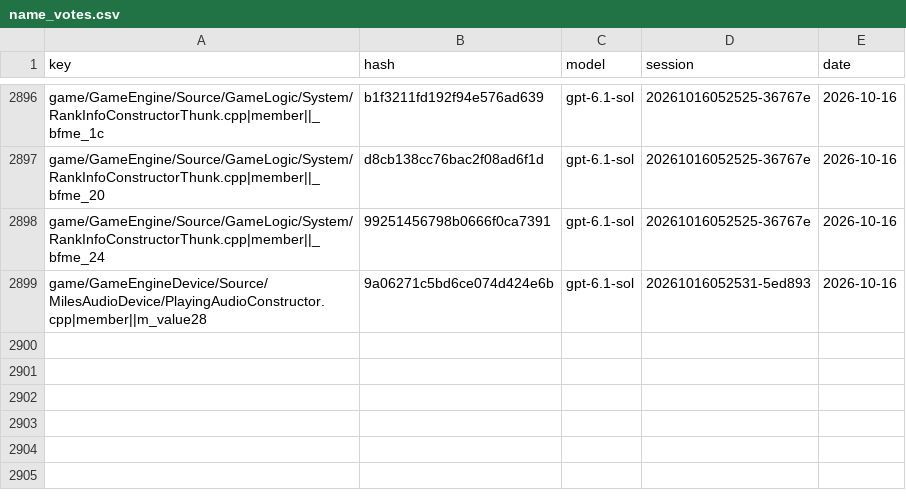
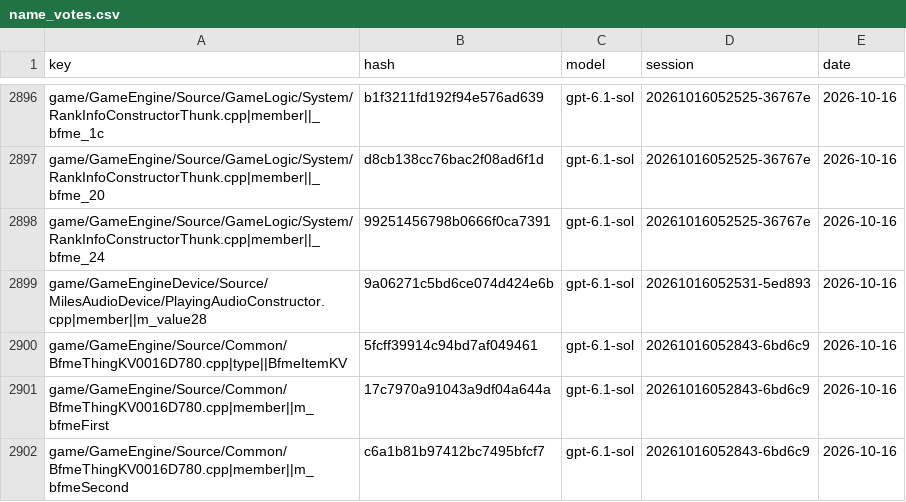
Before and after one commit to McMickey93/Open-BFME-1, a CSV file: targets/game/reverse/name_votes.csv, drawn as a sheet; only a part is shown, gaps mark what is left out.

```diff
--- a/targets/game/reverse/name_votes.csv
+++ b/targets/game/reverse/name_votes.csv
@@ -2899 +2899,4 @@ game/GameEngine/Source/GameLogic/System/RankInfoConstructorThunk.cpp|member||_bf
 game/GameEngineDevice/Source/MilesAudioDevice/PlayingAudioConstructor.cpp|member||m_value28,9a06271c5bd6ce074d424e6b,gpt-6.1-sol,20261016052531-5ed893,2026-10-16
+game/GameEngine/Source/Common/BfmeThingKV0016D780.cpp|type||BfmeItemKV,5fcff39914c94bd7af049461,gpt-6.1-sol,20261016052843-6bd6c9,2026-10-16
+game/GameEngine/Source/Common/BfmeThingKV0016D780.cpp|member||m_bfmeFirst,17c7970a91043a9df04a644a,gpt-6.1-sol,20261016052843-6bd6c9,2026-10-16
+game/GameEngine/Source/Common/BfmeThingKV0016D780.cpp|member||m_bfmeSecond,c6a1b81b97412bc7495bfcf7,gpt-6.1-sol,20261016052843-6bd6c9,2026-10-16
```
